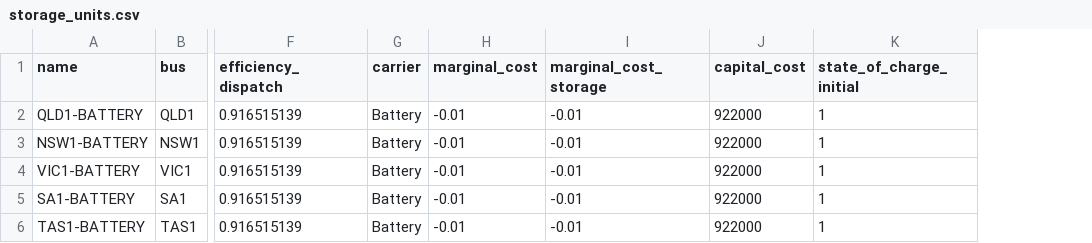
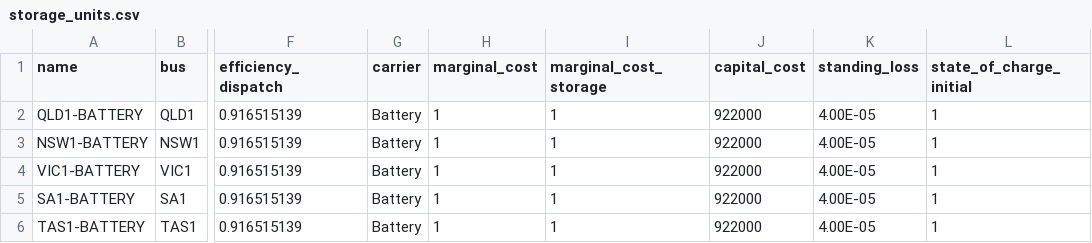
Before and after one commit to chalg/pypsa, a CSV file: data/storage_units.csv, drawn as a sheet; only a part is shown, gaps mark what is left out; the diff names each change by its address in the sheet, - before the commit and + after, or states it on an @@ line.

Commit message:
Update 06 Appendix -Reserve Requirements to factor in storage units.

```diff
--- a/data/storage_units.csv
+++ b/data/storage_units.csv
+column K (standing_loss), rows 2-6: all 4.00E-05
-H2:H6 (marginal_cost): -0.01
+H2:H6 (marginal_cost): 1
-I2:I6 (marginal_cost_storage): -0.01
+I2:I6 (marginal_cost_storage): 1
```
Also changed, not shown: 24 other files.
